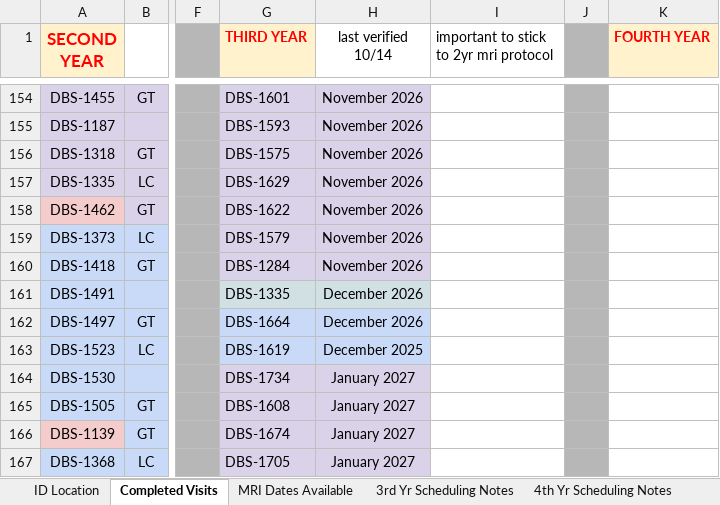
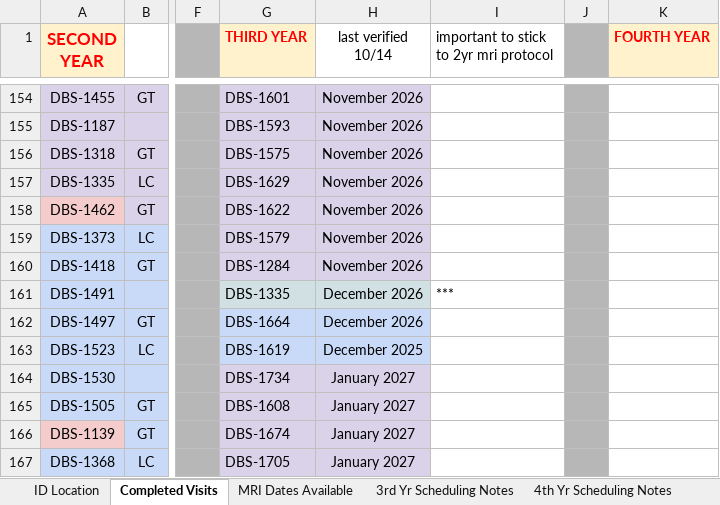
Before and after one commit to HusseinYassineMD/dbs-study-dashboard, an Excel workbook: DBS Tracker.xlsx, sheet Completed Visits, drawn as a sheet; only a part is shown, gaps mark what is left out; values as stored, in another font and other column widths than the file's, no borders; charts and pictures not drawn; the diff names each change by its address in the sheet, - before the commit and + after, or states it on an @@ line.

```diff
--- a/DBS Tracker.xlsx (sheet Completed Visits)
+++ b/DBS Tracker.xlsx (sheet Completed Visits)
-I161: (empty)
+I161: ***
```
Also changed, not shown: sheet 3rd Yr Scheduling Notes, charts or pictures, Monthly Meeting Updates.xlsx, 1 other file.
